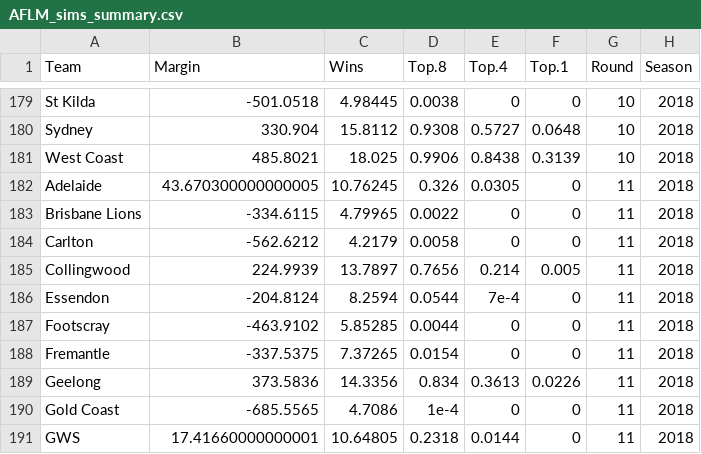
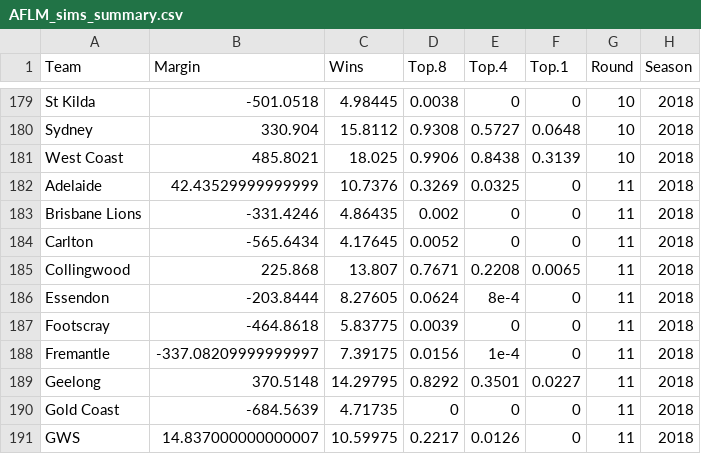
Before and after one commit to jimmyday12/plussixoneblog, a CSV file: data/raw-data/AFLM_sims_summary.csv, drawn as a sheet; only a part is shown, gaps mark what is left out; the diff covers the shown part only.

Commit message:
Updating after Round 11 with fix for bye

```diff
--- a/data/raw-data/AFLM_sims_summary.csv
+++ b/data/raw-data/AFLM_sims_summary.csv
@@ -181,11 +181,11 @@ Sydney,330.904,15.8112,0.9308,0.5727,0.0648,10,2018
 West Coast,485.8021,18.025,0.9906,0.8438,0.3139,10,2018
-Adelaide,43.670300000000005,10.76245,0.326,0.0305,0,11,2018
-Brisbane Lions,-334.6115,4.79965,0.0022,0,0,11,2018
-Carlton,-562.6212,4.2179,0.0058,0,0,11,2018
-Collingwood,224.9939,13.7897,0.7656,0.214,0.005,11,2018
-Essendon,-204.8124,8.2594,0.0544,7e-4,0,11,2018
-Footscray,-463.9102,5.85285,0.0044,0,0,11,2018
-Fremantle,-337.5375,7.37265,0.0154,0,0,11,2018
-Geelong,373.5836,14.3356,0.834,0.3613,0.0226,11,2018
-Gold Coast,-685.5565,4.7086,1e-4,0,0,11,2018
-GWS,17.41660000000001,10.64805,0.2318,0.0144,0,11,2018
+Adelaide,42.43529999999999,10.7376,0.3269,0.0325,0,11,2018
+Brisbane Lions,-331.4246,4.86435,0.002,0,0,11,2018
+Carlton,-565.6434,4.17645,0.0052,0,0,11,2018
+Collingwood,225.868,13.807,0.7671,0.2208,0.0065,11,2018
+Essendon,-203.8444,8.27605,0.0624,8e-4,0,11,2018
+Footscray,-464.8618,5.83775,0.0039,0,0,11,2018
+Fremantle,-337.08209999999997,7.39175,0.0156,1e-4,0,11,2018
+Geelong,370.5148,14.29795,0.8292,0.3501,0.0227,11,2018
+Gold Coast,-684.5639,4.71735,0,0,0,11,2018
+GWS,14.837000000000007,10.59975,0.2217,0.0126,0,11,2018
```
Also changed, not shown: 6 added rows, 6 removed rows and 7 edited cells elsewhere in this file, data/raw-data/predictions.csv, 2 other files.
